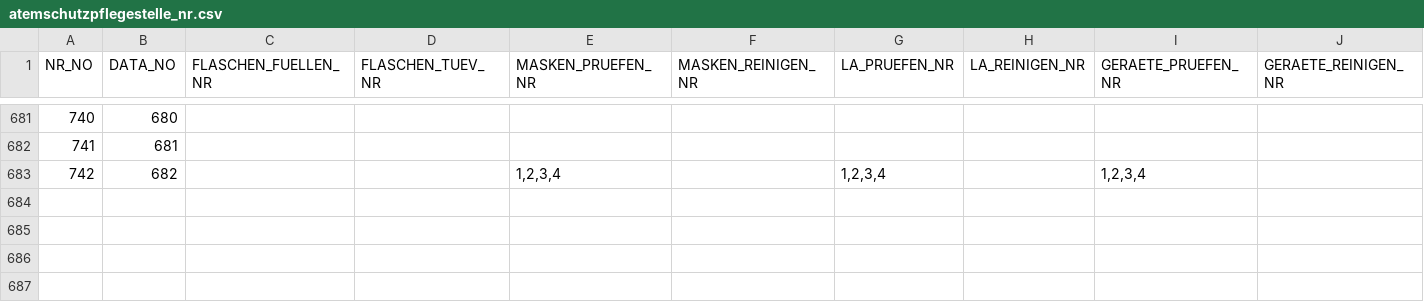
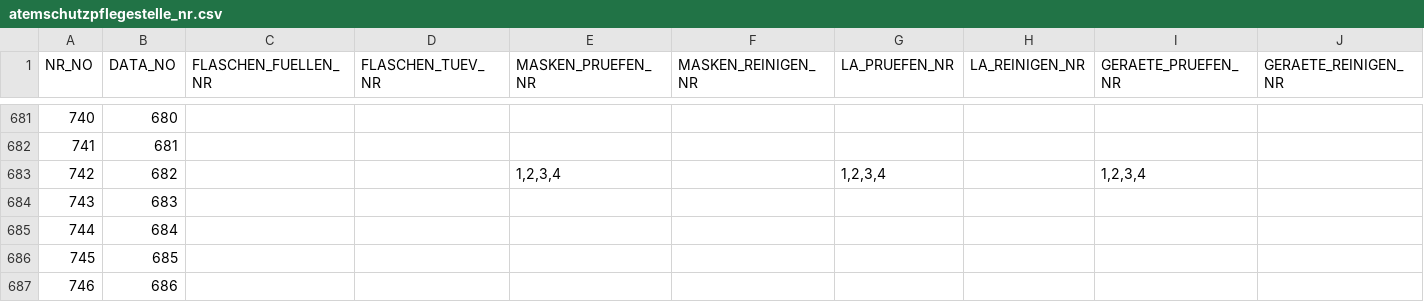
Before and after one commit to MichaelBehringer/AtemschutzDataBackup, a CSV file: atemschutzpflegestelle_nr.csv, drawn as a sheet; only a part is shown, gaps mark what is left out; the diff names each change by its address in the sheet, - before the commit and + after, or states it on an @@ line.

```diff
--- a/atemschutzpflegestelle_nr.csv
+++ b/atemschutzpflegestelle_nr.csv
+row 684: 743 | 683
+row 685: 744 | 684
+row 686: 745 | 685
+row 687: 746 | 686
```
Also changed, not shown: atemschutzpflegestelle_data.csv.
